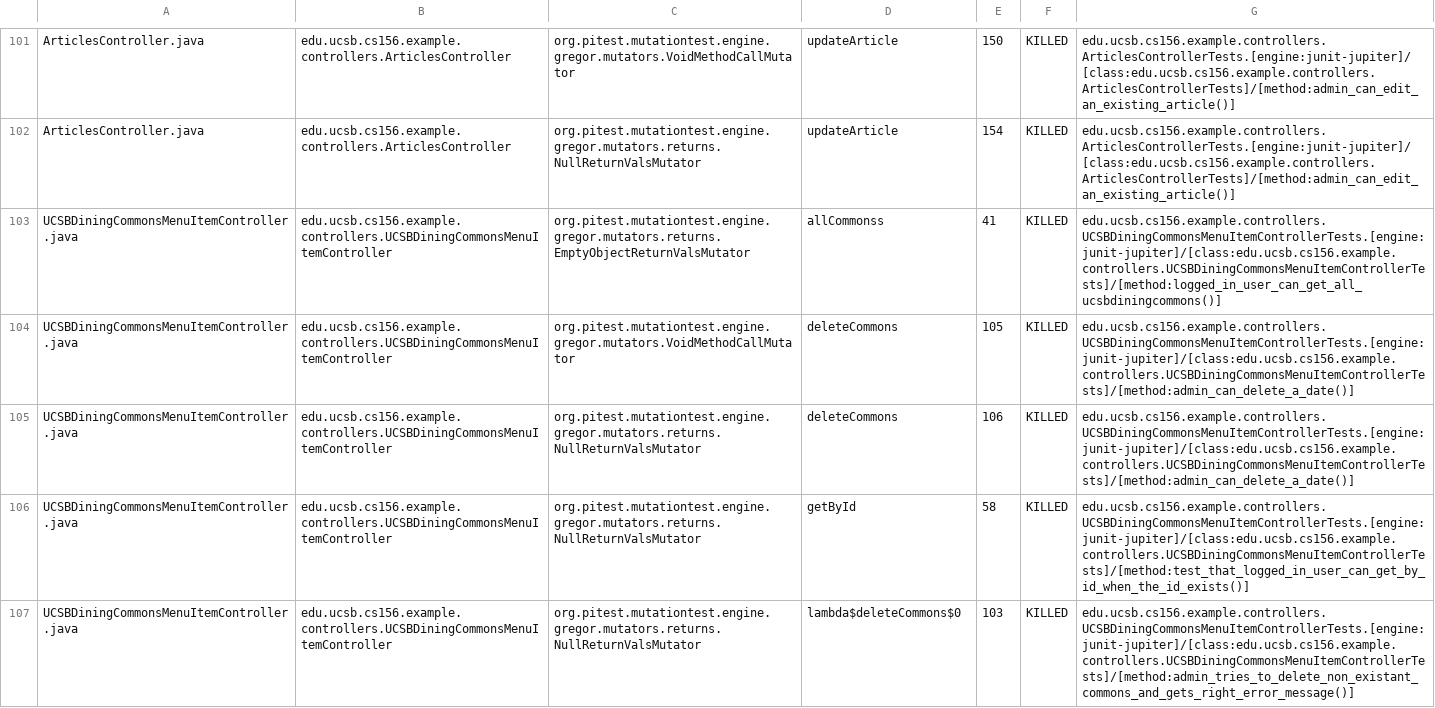
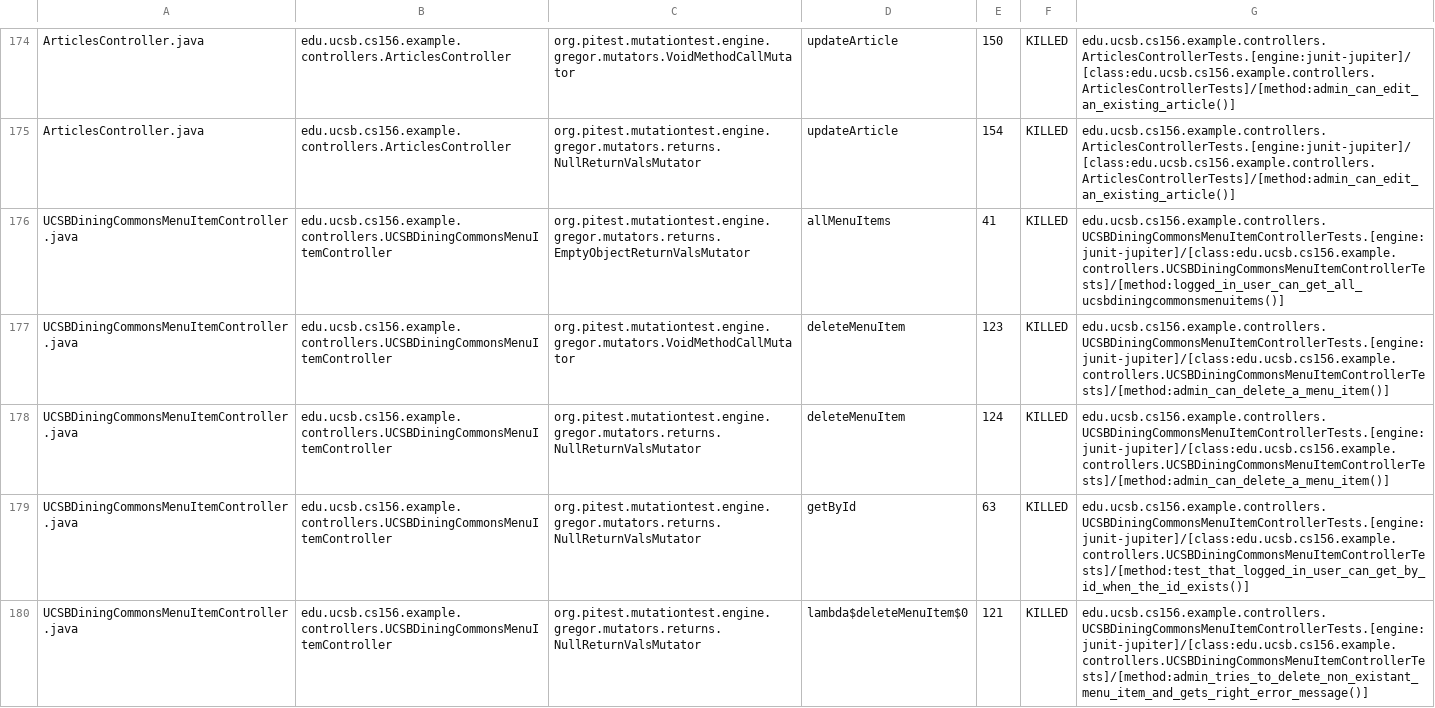
Before and after one commit to ucsb-cs156-f26/team01-f26-09, a CSV file: prs/102/pitest/mutations.csv, drawn as a sheet; only a part is shown, gaps mark what is left out; the diff covers the shown part only.

Commit message:
Deploying to gh-pages from @ ucsb-cs156-f26/team01-f26-09@56aeb67484b9bb9acff27b4884274d23a108d65b 🚀

```diff
--- a/prs/102/pitest/mutations.csv
+++ b/prs/102/pitest/mutations.csv
@@ -102,6 +175,6 @@ ArticlesController.java,edu.ucsb.cs156.example.controllers.ArticlesController,or
 ArticlesController.java,edu.ucsb.cs156.example.controllers.ArticlesController,org.pitest.mutationtest.engine.gregor.mutators.returns.NullReturnValsMutator,updateArticle,154,KILLED,edu.ucsb.cs156.example.controllers.ArticlesControllerTests.[engine:junit-jupiter]/[class:edu.ucsb.cs156.example.controllers.ArticlesControllerTests]/[method:admin_can_edit_an_existing_article()]
-UCSBDiningCommonsMenuItemController.java,edu.ucsb.cs156.example.controllers.UCSBDiningCommonsMenuItemController,org.pitest.mutationtest.engine.gregor.mutators.returns.EmptyObjectReturnValsMutator,allCommonss,41,KILLED,edu.ucsb.cs156.example.controllers.UCSBDiningCommonsMenuItemControllerTests.[engine:junit-jupiter]/[class:edu.ucsb.cs156.example.controllers.UCSBDiningCommonsMenuItemControllerTests]/[method:logged_in_user_can_get_all_ucsbdiningcommons()]
-UCSBDiningCommonsMenuItemController.java,edu.ucsb.cs156.example.controllers.UCSBDiningCommonsMenuItemController,org.pitest.mutationtest.engine.gregor.mutators.VoidMethodCallMutator,deleteCommons,105,KILLED,edu.ucsb.cs156.example.controllers.UCSBDiningCommonsMenuItemControllerTests.[engine:junit-jupiter]/[class:edu.ucsb.cs156.example.controllers.UCSBDiningCommonsMenuItemControllerTests]/[method:admin_can_delete_a_date()]
-UCSBDiningCommonsMenuItemController.java,edu.ucsb.cs156.example.controllers.UCSBDiningCommonsMenuItemController,org.pitest.mutationtest.engine.gregor.mutators.returns.NullReturnValsMutator,deleteCommons,106,KILLED,edu.ucsb.cs156.example.controllers.UCSBDiningCommonsMenuItemControllerTests.[engine:junit-jupiter]/[class:edu.ucsb.cs156.example.controllers.UCSBDiningCommonsMenuItemControllerTests]/[method:admin_can_delete_a_date()]
-UCSBDiningCommonsMenuItemController.java,edu.ucsb.cs156.example.controllers.UCSBDiningCommonsMenuItemController,org.pitest.mutationtest.engine.gregor.mutators.returns.NullReturnValsMutator,getById,58,KILLED,edu.ucsb.cs156.example.controllers.UCSBDiningCommonsMenuItemControllerTests.[engine:junit-jupiter]/[class:edu.ucsb.cs156.example.controllers.UCSBDiningCommonsMenuItemControllerTests]/[method:test_that_logged_in_user_can_get_by_id_when_the_id_exists()]
-UCSBDiningCommonsMenuItemController.java,edu.ucsb.cs156.example.controllers.UCSBDiningCommonsMenuItemController,org.pitest.mutationtest.engine.gregor.mutators.returns.NullReturnValsMutator,lambda$deleteCommons$0,103,KILLED,edu.ucsb.cs156.example.controllers.UCSBDiningCommonsMenuItemControllerTests.[engine:junit-jupiter]/[class:edu.ucsb.cs156.example.controllers.UCSBDiningCommonsMenuItemControllerTests]/[method:admin_tries_to_delete_non_existant_commons_and_gets_right_error_message()]
+UCSBDiningCommonsMenuItemController.java,edu.ucsb.cs156.example.controllers.UCSBDiningCommonsMenuItemController,org.pitest.mutationtest.engine.gregor.mutators.returns.EmptyObjectReturnValsMutator,allMenuItems,41,KILLED,edu.ucsb.cs156.example.controllers.UCSBDiningCommonsMenuItemControllerTests.[engine:junit-jupiter]/[class:edu.ucsb.cs156.example.controllers.UCSBDiningCommonsMenuItemControllerTests]/[method:logged_in_user_can_get_all_ucsbdiningcommonsmenuitems()]
+UCSBDiningCommonsMenuItemController.java,edu.ucsb.cs156.example.controllers.UCSBDiningCommonsMenuItemController,org.pitest.mutationtest.engine.gregor.mutators.VoidMethodCallMutator,deleteMenuItem,123,KILLED,edu.ucsb.cs156.example.controllers.UCSBDiningCommonsMenuItemControllerTests.[engine:junit-jupiter]/[class:edu.ucsb.cs156.example.controllers.UCSBDiningCommonsMenuItemControllerTests]/[method:admin_can_delete_a_menu_item()]
+UCSBDiningCommonsMenuItemController.java,edu.ucsb.cs156.example.controllers.UCSBDiningCommonsMenuItemController,org.pitest.mutationtest.engine.gregor.mutators.returns.NullReturnValsMutator,deleteMenuItem,124,KILLED,edu.ucsb.cs156.example.controllers.UCSBDiningCommonsMenuItemControllerTests.[engine:junit-jupiter]/[class:edu.ucsb.cs156.example.controllers.UCSBDiningCommonsMenuItemControllerTests]/[method:admin_can_delete_a_menu_item()]
+UCSBDiningCommonsMenuItemController.java,edu.ucsb.cs156.example.controllers.UCSBDiningCommonsMenuItemController,org.pitest.mutationtest.engine.gregor.mutators.returns.NullReturnValsMutator,getById,63,KILLED,edu.ucsb.cs156.example.controllers.UCSBDiningCommonsMenuItemControllerTests.[engine:junit-jupiter]/[class:edu.ucsb.cs156.example.controllers.UCSBDiningCommonsMenuItemControllerTests]/[method:test_that_logged_in_user_can_get_by_id_when_the_id_exists()]
+UCSBDiningCommonsMenuItemController.java,edu.ucsb.cs156.example.controllers.UCSBDiningCommonsMenuItemController,org.pitest.mutationtest.engine.gregor.mutators.returns.NullReturnValsMutator,lambda$deleteMenuItem$0,121,KILLED,edu.ucsb.cs156.example.controllers.UCSBDiningCommonsMenuItemControllerTests.[engine:junit-jupiter]/[class:edu.ucsb.cs156.example.controllers.UCSBDiningCommonsMenuItemControllerTests]/[method:admin_tries_to_delete_non_existant_menu_item_and_gets_right_error_message()]
```
Also changed, not shown: 1 removed row, 134 moved rows and 29 edited cells elsewhere in this file, 24 other files.
